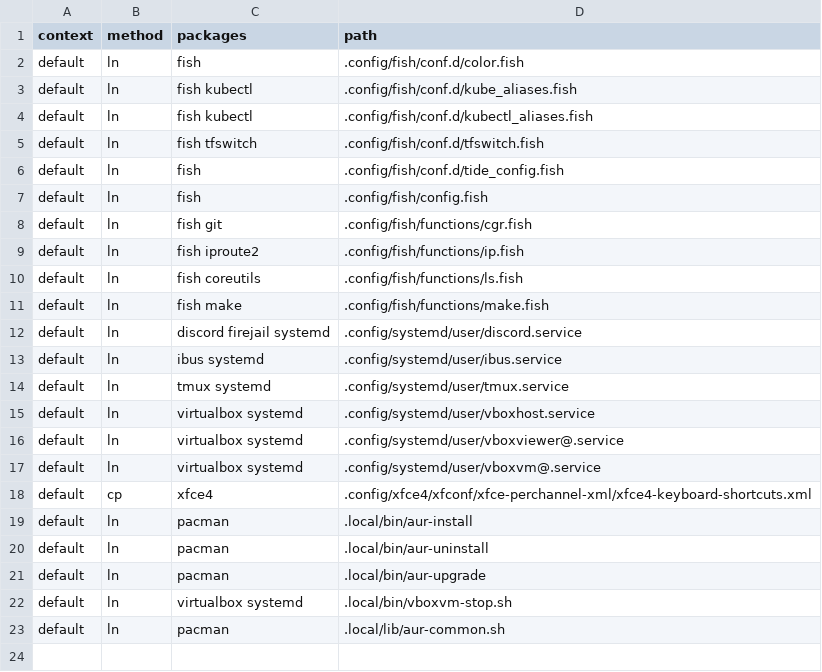
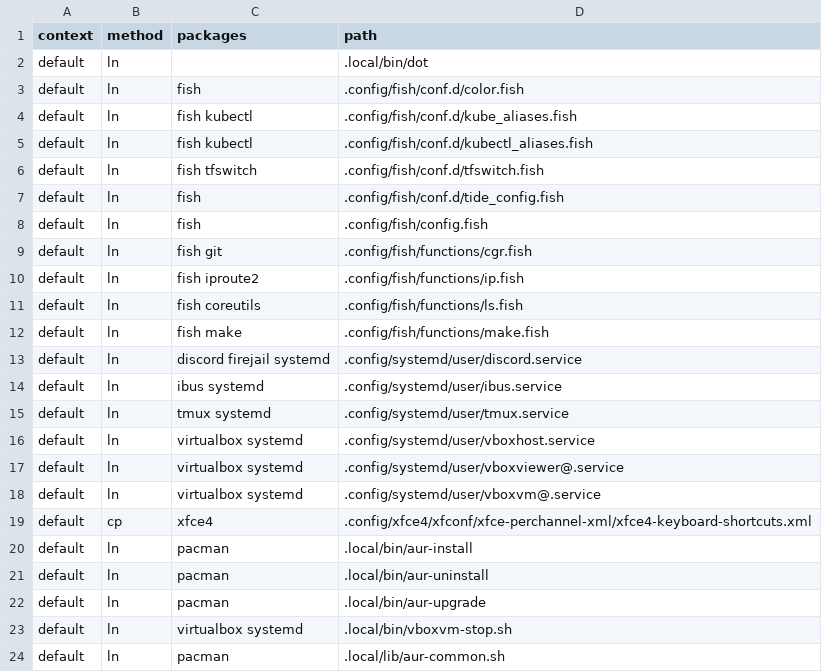
Before and after one commit to 81887821/.dotfiles, a CSV file: dotfiles.csv, drawn as a sheet.

Commit message:
Added .local/bin/dot

```diff
--- a/dotfiles.csv
+++ b/dotfiles.csv
@@ -1,2 +1,3 @@
 context,method,packages,path
+default,ln,,.local/bin/dot
 default,ln,fish,.config/fish/conf.d/color.fish
```
Also changed, not shown: 1 other file.
